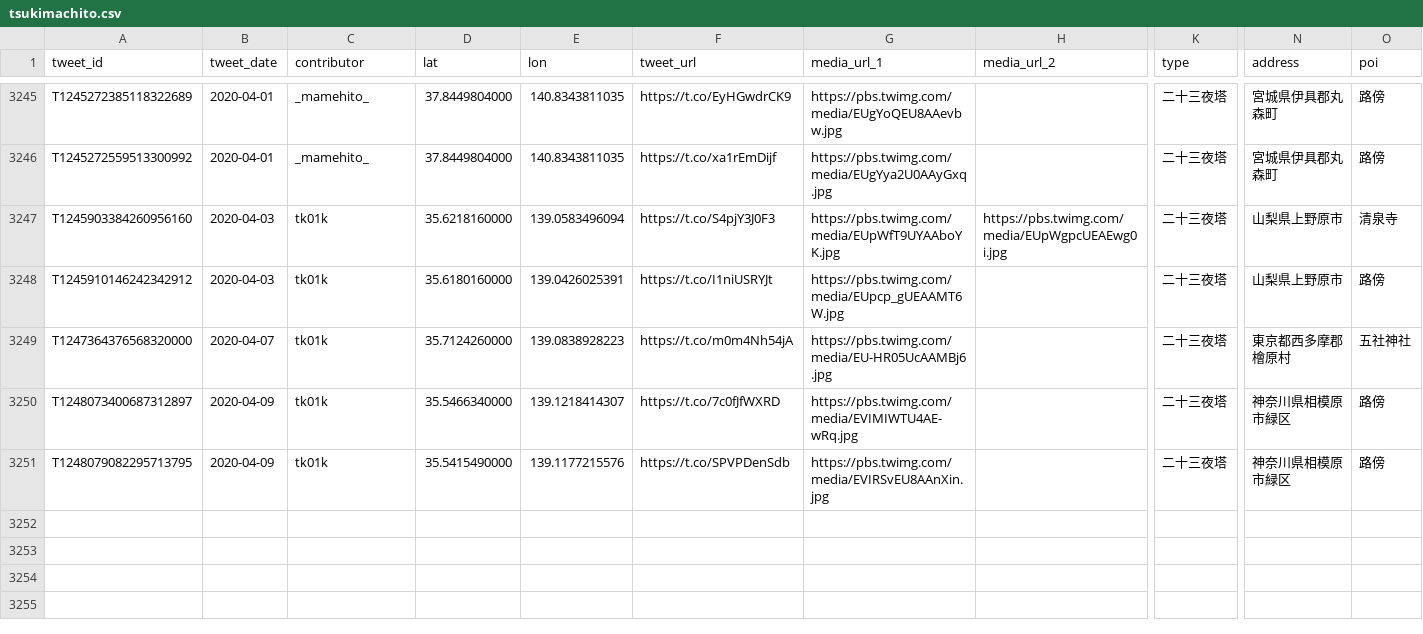
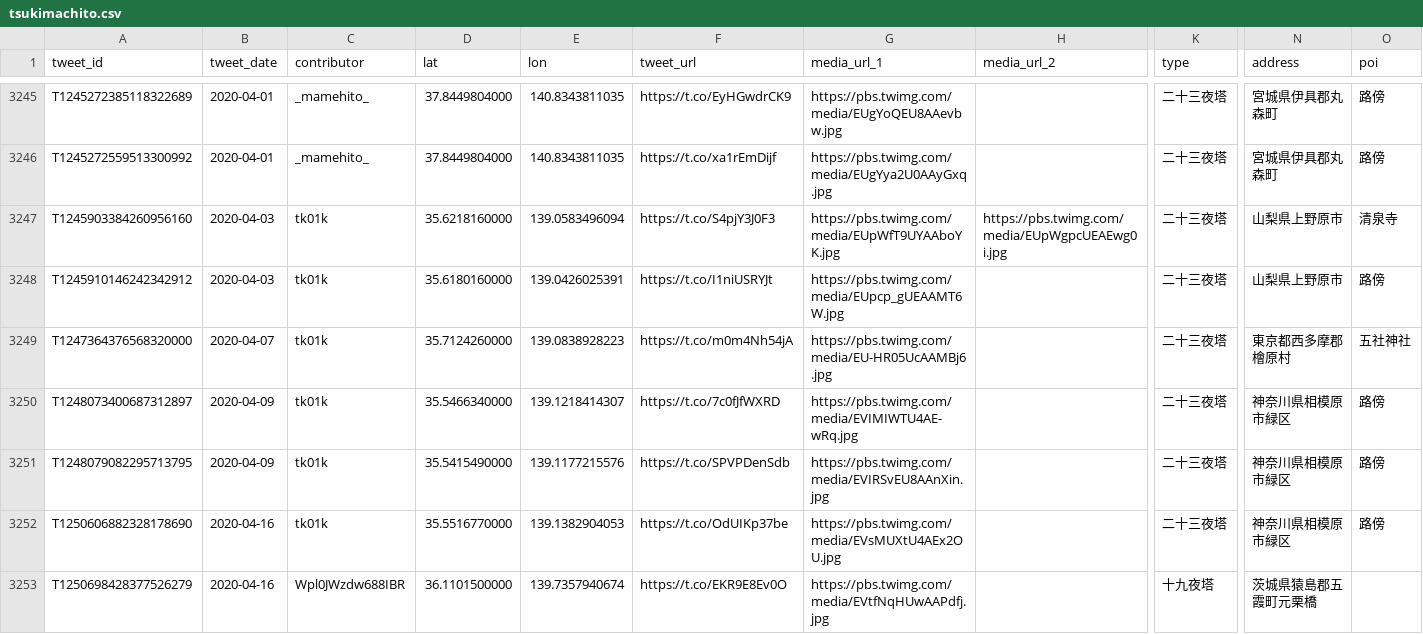
Before and after one commit to midoriit/tsukimachito, a CSV file: tsukimachito.csv, drawn as a sheet; only a part is shown, gaps mark what is left out; rows hold the shown columns only; the diff names each change by its address in the sheet, - before the commit and + after, or states it on an @@ line.

```diff
--- a/tsukimachito.csv
+++ b/tsukimachito.csv
+row 3252: T1250606882328178690 | 2020-04-16 | tk01k | 35.5516770000 | 139.1382904053 | https://t.co/OdUIKp37be | https://pbs.twimg.com/media/EVsMUXtU4AEx2OU.jpg |  | 二十三夜塔 | 神奈川県相模原市緑区 | 路傍
+row 3253: T1250698428377526279 | 2020-04-16 | Wpl0JWzdw688IBR | 36.1101500000 | 139.7357940674 | https://t.co/EKR9E8Ev0O | https://pbs.twimg.com/media/EVtfNqHUwAAPdfj.jpg |  | 十九夜塔 | 茨城県猿島郡五霞町元栗橋
```
Also changed, not shown: 2 other files.
